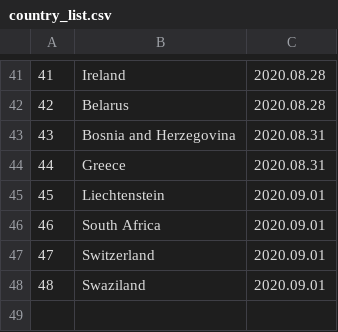
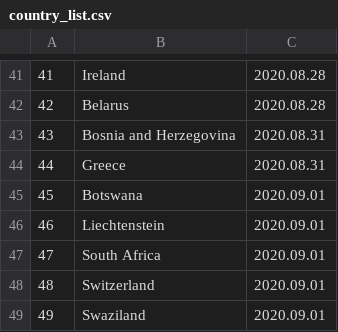
Before and after one commit to linzeyang/nucleic_acid_list, a CSV file: country_list.csv, drawn as a sheet; only a part is shown, gaps mark what is left out; addresses are those after the commit; the diff names each change by its address in the sheet, - before the commit and + after, or states it on an @@ line.

Commit message:
Update csv at 2020-08-19 11:00:08.415988

```diff
--- a/country_list.csv
+++ b/country_list.csv
+row 45: 45 | Botswana | 2020.09.01
@@ column A renumbered from row 46 down @@
```
